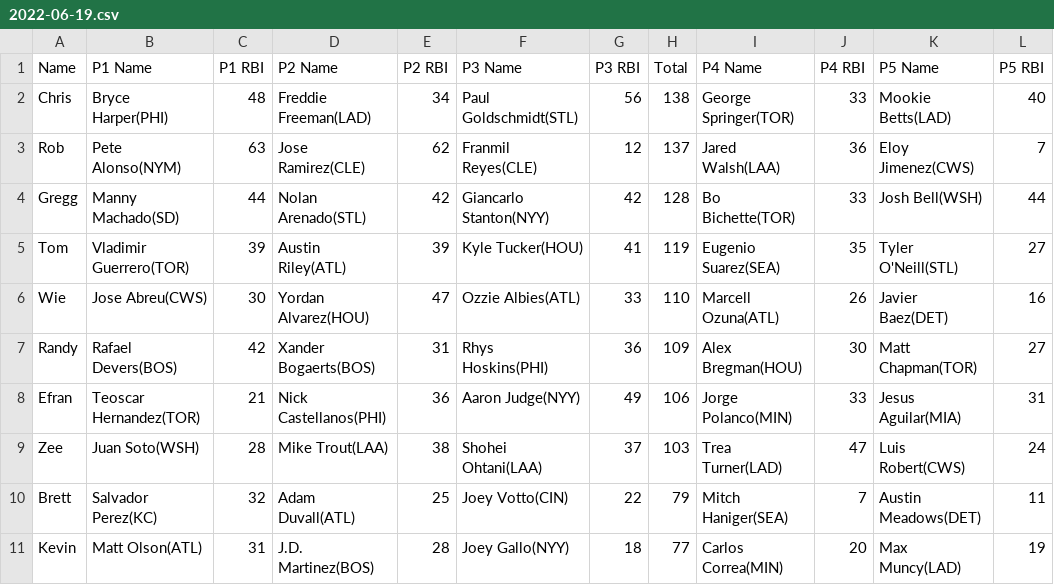
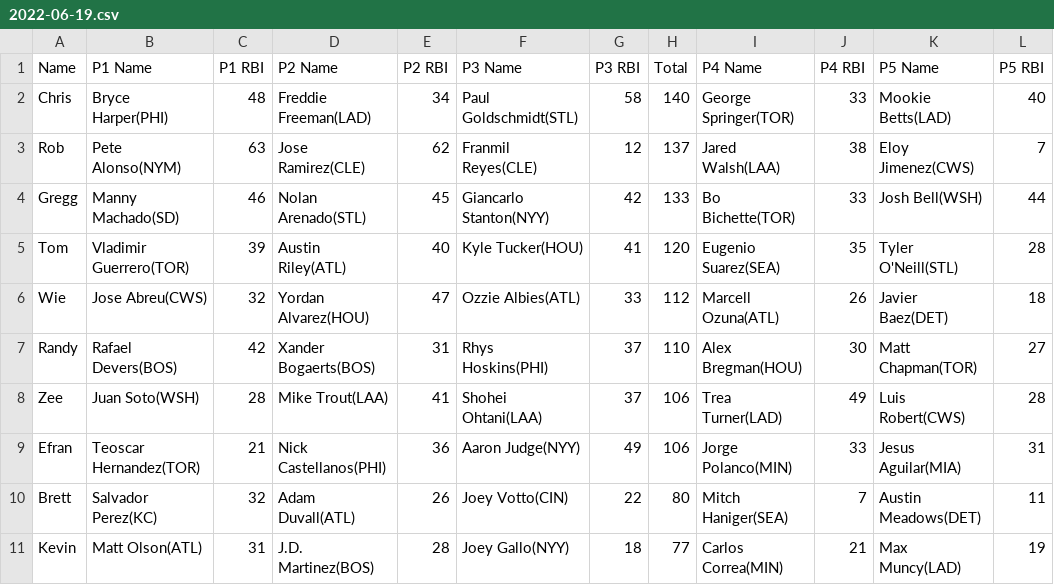
Before and after one commit to ocont/baseball, a CSV file: reports/2022-06-19.csv, drawn as a sheet.

```diff
--- a/reports/2022-06-19.csv
+++ b/reports/2022-06-19.csv
@@ -1,11 +1,11 @@
 Name,P1 Name,P1 RBI,P2 Name,P2 RBI,P3 Name,P3 RBI,Total,P4 Name,P4 RBI,P5 Name,P5 RBI
-Chris,Bryce Harper(PHI),48,Freddie Freeman(LAD),34,Paul Goldschmidt(STL),56,138,George Springer(TOR),33,Mookie Betts(LAD),40
-Rob,Pete Alonso(NYM),63,Jose Ramirez(CLE),62,Franmil Reyes(CLE),12,137,Jared Walsh(LAA),36,Eloy Jimenez(CWS),7
-Gregg,Manny Machado(SD),44,Nolan Arenado(STL),42,Giancarlo Stanton(NYY),42,128,Bo Bichette(TOR),33,Josh Bell(WSH),44
-Tom,Vladimir Guerrero(TOR),39,Austin Riley(ATL),39,Kyle Tucker(HOU),41,119,Eugenio Suarez(SEA),35,Tyler O'Neill(STL),27
-Wie,Jose Abreu(CWS),30,Yordan Alvarez(HOU),47,Ozzie Albies(ATL),33,110,Marcell Ozuna(ATL),26,Javier Baez(DET),16
-Randy,Rafael Devers(BOS),42,Xander Bogaerts(BOS),31,Rhys Hoskins(PHI),36,109,Alex Bregman(HOU),30,Matt Chapman(TOR),27
+Chris,Bryce Harper(PHI),48,Freddie Freeman(LAD),34,Paul Goldschmidt(STL),58,140,George Springer(TOR),33,Mookie Betts(LAD),40
+Rob,Pete Alonso(NYM),63,Jose Ramirez(CLE),62,Franmil Reyes(CLE),12,137,Jared Walsh(LAA),38,Eloy Jimenez(CWS),7
+Gregg,Manny Machado(SD),46,Nolan Arenado(STL),45,Giancarlo Stanton(NYY),42,133,Bo Bichette(TOR),33,Josh Bell(WSH),44
+Tom,Vladimir Guerrero(TOR),39,Austin Riley(ATL),40,Kyle Tucker(HOU),41,120,Eugenio Suarez(SEA),35,Tyler O'Neill(STL),28
+Wie,Jose Abreu(CWS),32,Yordan Alvarez(HOU),47,Ozzie Albies(ATL),33,112,Marcell Ozuna(ATL),26,Javier Baez(DET),18
+Randy,Rafael Devers(BOS),42,Xander Bogaerts(BOS),31,Rhys Hoskins(PHI),37,110,Alex Bregman(HOU),30,Matt Chapman(TOR),27
+Zee,Juan Soto(WSH),28,Mike Trout(LAA),41,Shohei Ohtani(LAA),37,106,Trea Turner(LAD),49,Luis Robert(CWS),28
 Efran,Teoscar Hernandez(TOR),21,Nick Castellanos(PHI),36,Aaron Judge(NYY),49,106,Jorge Polanco(MIN),33,Jesus Aguilar(MIA),31
-Zee,Juan Soto(WSH),28,Mike Trout(LAA),38,Shohei Ohtani(LAA),37,103,Trea Turner(LAD),47,Luis Robert(CWS),24
-Brett,Salvador Perez(KC),32,Adam Duvall(ATL),25,Joey Votto(CIN),22,79,Mitch Haniger(SEA),7,Austin Meadows(DET),11
-Kevin,Matt Olson(ATL),31,J.D. Martinez(BOS),28,Joey Gallo(NYY),18,77,Carlos Correa(MIN),20,Max Muncy(LAD),19
+Brett,Salvador Perez(KC),32,Adam Duvall(ATL),26,Joey Votto(CIN),22,80,Mitch Haniger(SEA),7,Austin Meadows(DET),11
+Kevin,Matt Olson(ATL),31,J.D. Martinez(BOS),28,Joey Gallo(NYY),18,77,Carlos Correa(MIN),21,Max Muncy(LAD),19
```
Also changed, not shown: reports/output.csv, 1 other file.
